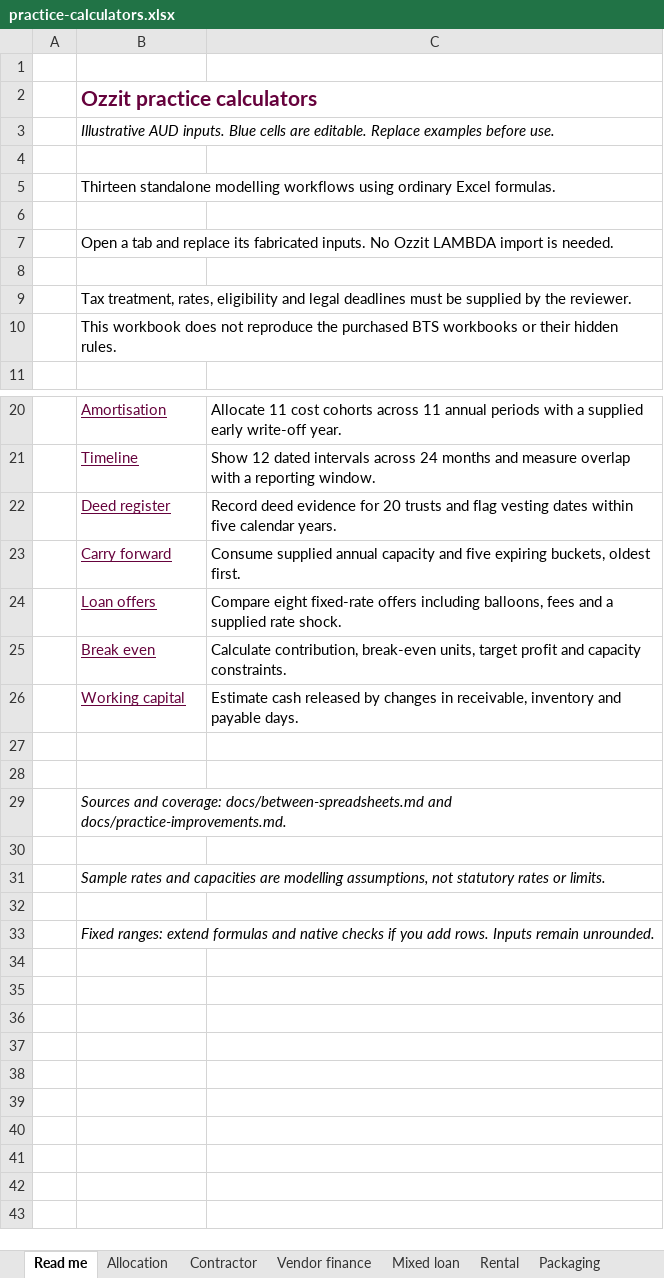
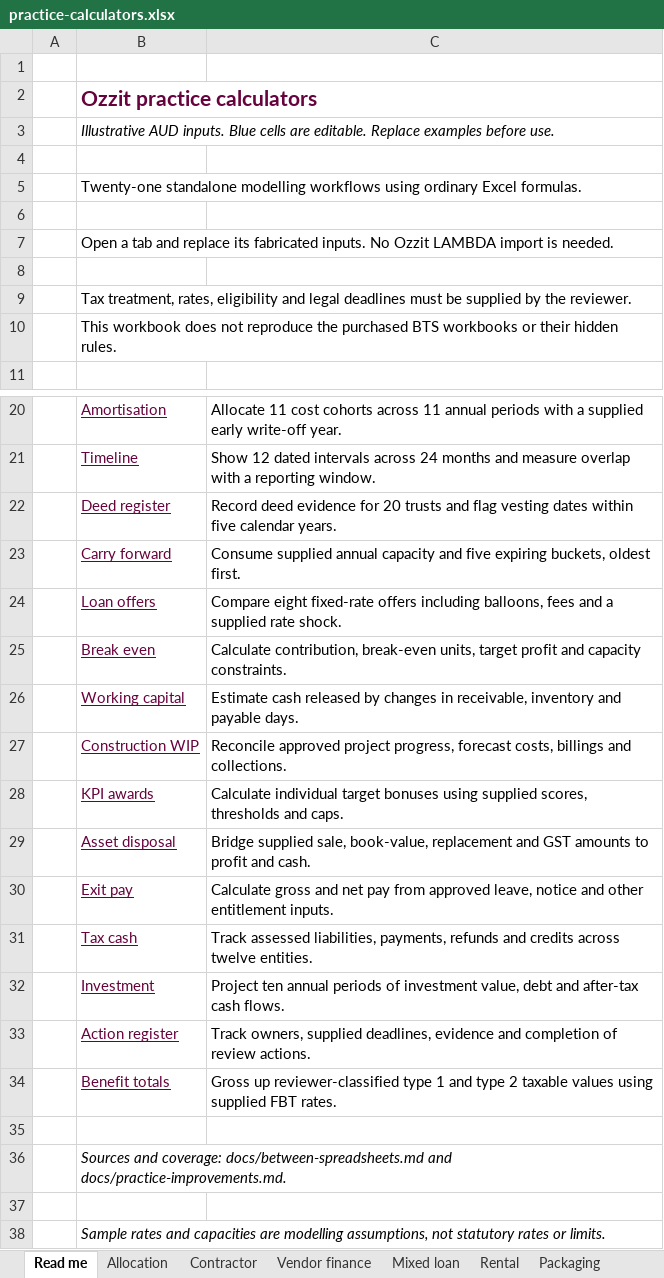
Before and after one commit to ryanduguid/Ozzit, an Excel workbook: templates/practice-calculators.xlsx, sheet Read me, drawn as a sheet; only a part is shown, gaps mark what is left out; the shorter side is filled out with more unchanged rows; values as stored, in another font and other column widths than the file's, no borders; the diff names each change by its address in the sheet, - before the commit and + after, or states it on an @@ line.

```diff
--- a/templates/practice-calculators.xlsx (sheet Read me)
+++ b/templates/practice-calculators.xlsx (sheet Read me)
-B5: Thirteen standalone modelling…
+B5: Twenty-one standalone modelling…
-row 27: (empty)
+row 27:  | Construction WIP | Reconcile approved project progress, forecast costs, billings and collections.
+row 28:  | KPI awards | Calculate individual target bonuses using supplied scores, thresholds and caps.
+row 29:  | Asset disposal | Bridge supplied sale, book-value, replacement and GST amounts to profit and cash.
+row 30:  | Exit pay | Calculate gross and net pay from approved leave, notice and other entitlement inputs.
+row 31:  | Tax cash | Track assessed liabilities, payments, refunds and credits across twelve entities.
+row 32:  | Investment | Project ten annual periods of investment value, debt and after-tax cash flows.
+row 33:  | Action register | Track owners, supplied deadlines, evidence and completion of review actions.
+row 34:  | Benefit totals | Gross up reviewer-classified type 1 and type 2 taxable values using supplied FBT rates.
```
Also changed, not shown: sheet Packaging, sheet Mixed loan, sheet Break even, sheet Amortisation, sheet Contractor, sheet Carry forward, 4 more sheets, other sheet tabs, formulas that keep their value, 10 other files.
